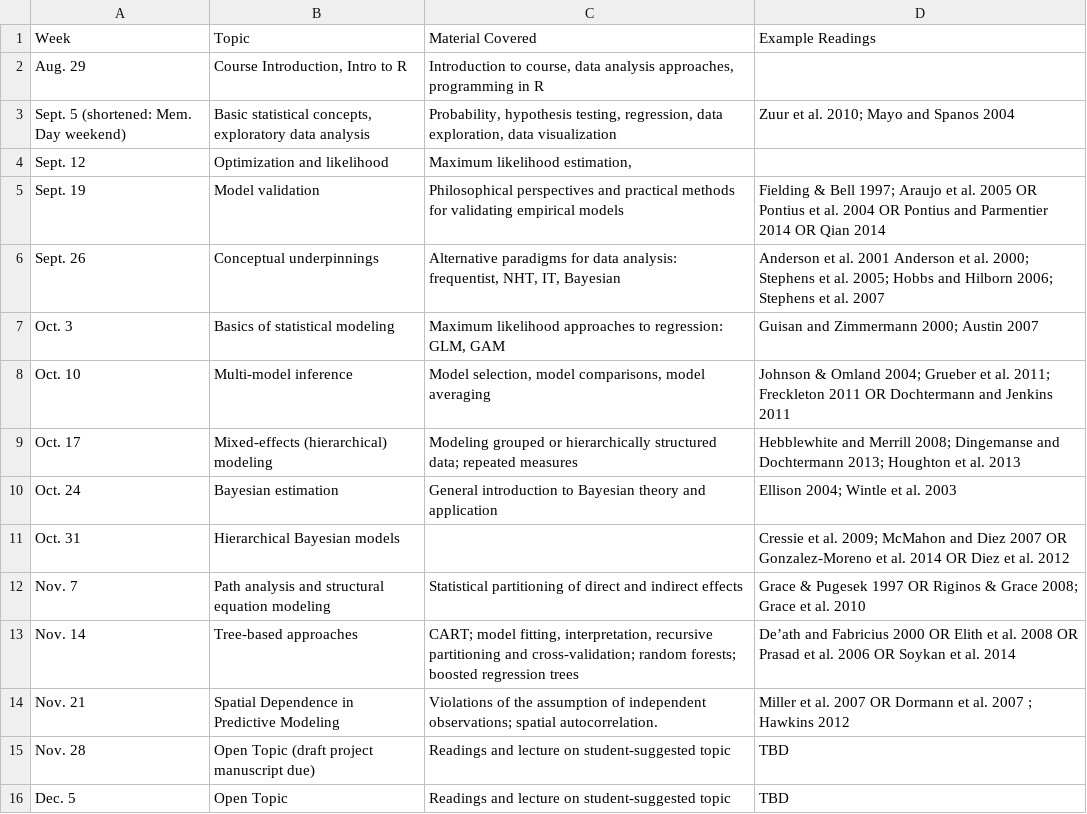
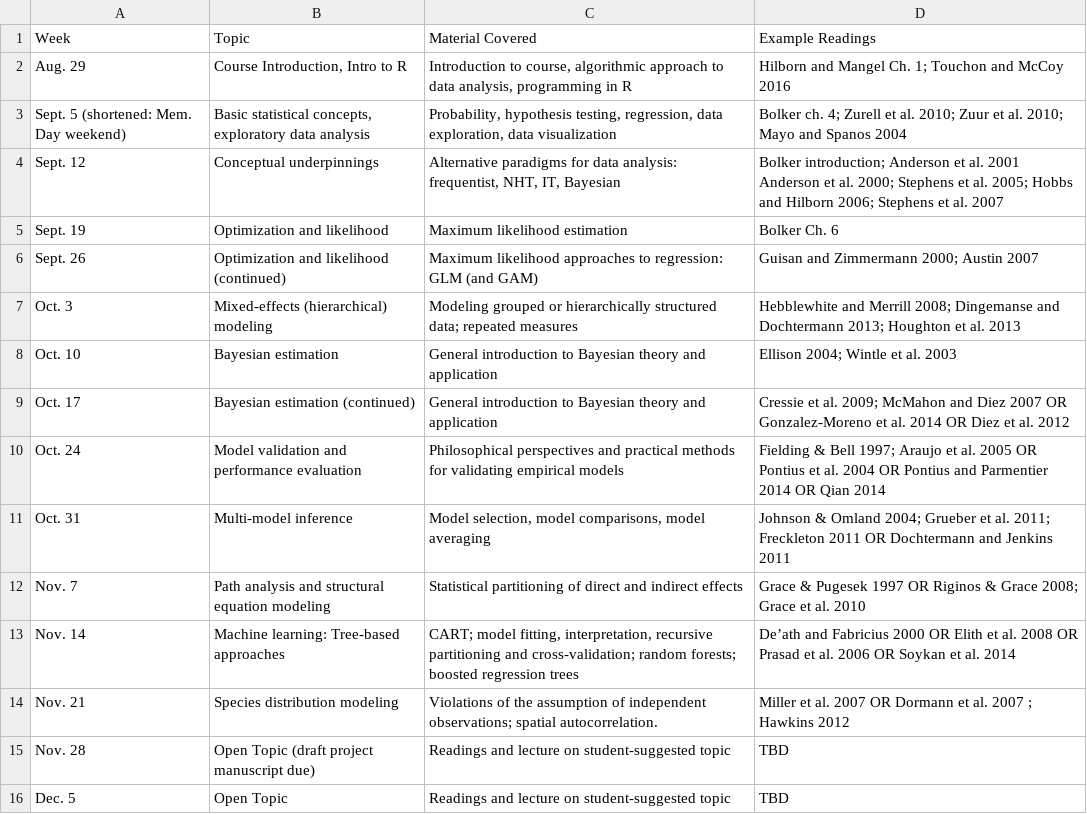
Before and after one commit to kevintshoemaker/NRES-746, a CSV file: CourseSchedule.csv, drawn as a sheet; only a part is shown.

```diff
--- a/CourseSchedule.csv
+++ b/CourseSchedule.csv
@@ -1,15 +1,15 @@
 Week,Topic,Material Covered,Example Readings
-Aug. 29,"Course Introduction, Intro to R","Introduction to course, data analysis approaches, programming in R",
-Sept. 5 (shortened: Mem. Day weekend),"Basic statistical concepts, exploratory data analysis","Probability, hypothesis testing, regression, data exploration, data visualization",Zuur et al. 2010; Mayo and Spanos 2004
-Sept. 12,Optimization and likelihood,"Maximum likelihood estimation,",
-Sept. 19,Model validation,Philosophical perspectives and practical methods for validating empirical models,Fielding & Bell 1997; Araujo et al. 2005 OR Pontius et al. 2004 OR Pontius and Parmentier 2014 OR Qian 2014
-Sept. 26,Conceptual underpinnings,"Alternative paradigms for data analysis: frequentist, NHT, IT, Bayesian",Anderson et al. 2001 Anderson et al. 2000; Stephens et al. 2005; Hobbs and Hilborn 2006; Stephens et al. 2007
-Oct. 3,Basics of statistical modeling,"Maximum likelihood approaches to regression: GLM, GAM",Guisan and Zimmermann 2000; Austin 2007
-Oct. 10,Multi-model inference,"Model selection, model comparisons, model averaging",Johnson & Omland 2004; Grueber et al. 2011; Freckleton 2011 OR Dochtermann and Jenkins 2011
-Oct. 17,Mixed-effects (hierarchical) modeling,Modeling grouped or hierarchically structured data; repeated measures,Hebblewhite and Merrill 2008; Dingemanse and Dochtermann 2013; Houghton et al. 2013
-Oct. 24,Bayesian estimation,General introduction to Bayesian theory and application,Ellison 2004; Wintle et al. 2003
-Oct. 31,Hierarchical Bayesian models,,Cressie et al. 2009; McMahon and Diez 2007 OR Gonzalez-Moreno et al. 2014 OR Diez et al. 2012
+Aug. 29,"Course Introduction, Intro to R","Introduction to course, algorithmic approach to data analysis, programming in R",Hilborn and Mangel Ch. 1; Touchon and McCoy 2016
+Sept. 5 (shortened: Mem. Day weekend),"Basic statistical concepts, exploratory data analysis","Probability, hypothesis testing, regression, data exploration, data visualization",Bolker ch. 4; Zurell et al. 2010; Zuur et al. 2010; Mayo and Spanos 2004
+Sept. 12,Conceptual underpinnings,"Alternative paradigms for data analysis: frequentist, NHT, IT, Bayesian",Bolker introduction; Anderson et al. 2001 Anderson et al. 2000; Stephens et al. 2005; Hobbs and Hilborn 2006; Stephens et al. 2007
+Sept. 19,Optimization and likelihood,Maximum likelihood estimation,Bolker Ch. 6
+Sept. 26,Optimization and likelihood (continued),Maximum likelihood approaches to regression: GLM (and GAM),Guisan and Zimmermann 2000; Austin 2007
+Oct. 3,Mixed-effects (hierarchical) modeling,Modeling grouped or hierarchically structured data; repeated measures,Hebblewhite and Merrill 2008; Dingemanse and Dochtermann 2013; Houghton et al. 2013
+Oct. 10,Bayesian estimation,General introduction to Bayesian theory and application,Ellison 2004; Wintle et al. 2003
+Oct. 17,Bayesian estimation (continued),General introduction to Bayesian theory and application,Cressie et al. 2009; McMahon and Diez 2007 OR Gonzalez-Moreno et al. 2014 OR Diez et al. 2012
+Oct. 24,Model validation and performance evaluation,Philosophical perspectives and practical methods for validating empirical models,Fielding & Bell 1997; Araujo et al. 2005 OR Pontius et al. 2004 OR Pontius and Parmentier 2014 OR Qian 2014
+Oct. 31,Multi-model inference,"Model selection, model comparisons, model averaging",Johnson & Omland 2004; Grueber et al. 2011; Freckleton 2011 OR Dochtermann and Jenkins 2011
 Nov. 7,Path analysis and structural equation modeling,Statistical partitioning of direct and indirect effects,Grace & Pugesek 1997 OR Riginos & Grace 2008; Grace et al. 2010
-Nov. 14,Tree-based approaches,"CART; model fitting, interpretation, recursive partitioning and cross-validation; random forests; boosted regression trees",De’ath and Fabricius 2000 OR Elith et al. 2008 OR Prasad et al. 2006 OR Soykan et al. 2014
-Nov. 21,Spatial Dependence in Predictive Modeling,Violations of the assumption of independent observations; spatial autocorrelation.,Miller et al. 2007 OR Dormann et al. 2007 ; Hawkins 2012
+Nov. 14,Machine learning: Tree-based approaches,"CART; model fitting, interpretation, recursive partitioning and cross-validation; random forests; boosted regression trees",De’ath and Fabricius 2000 OR Elith et al. 2008 OR Prasad et al. 2006 OR Soykan et al. 2014
+Nov. 21,Species distribution modeling,Violations of the assumption of independent observations; spatial autocorrelation.,Miller et al. 2007 OR Dormann et al. 2007 ; Hawkins 2012
 Nov. 28,Open Topic (draft project manuscript due),Readings and lecture on student-suggested topic,TBD
```
Also changed, not shown: LabSchedule.csv, 29 other files.
